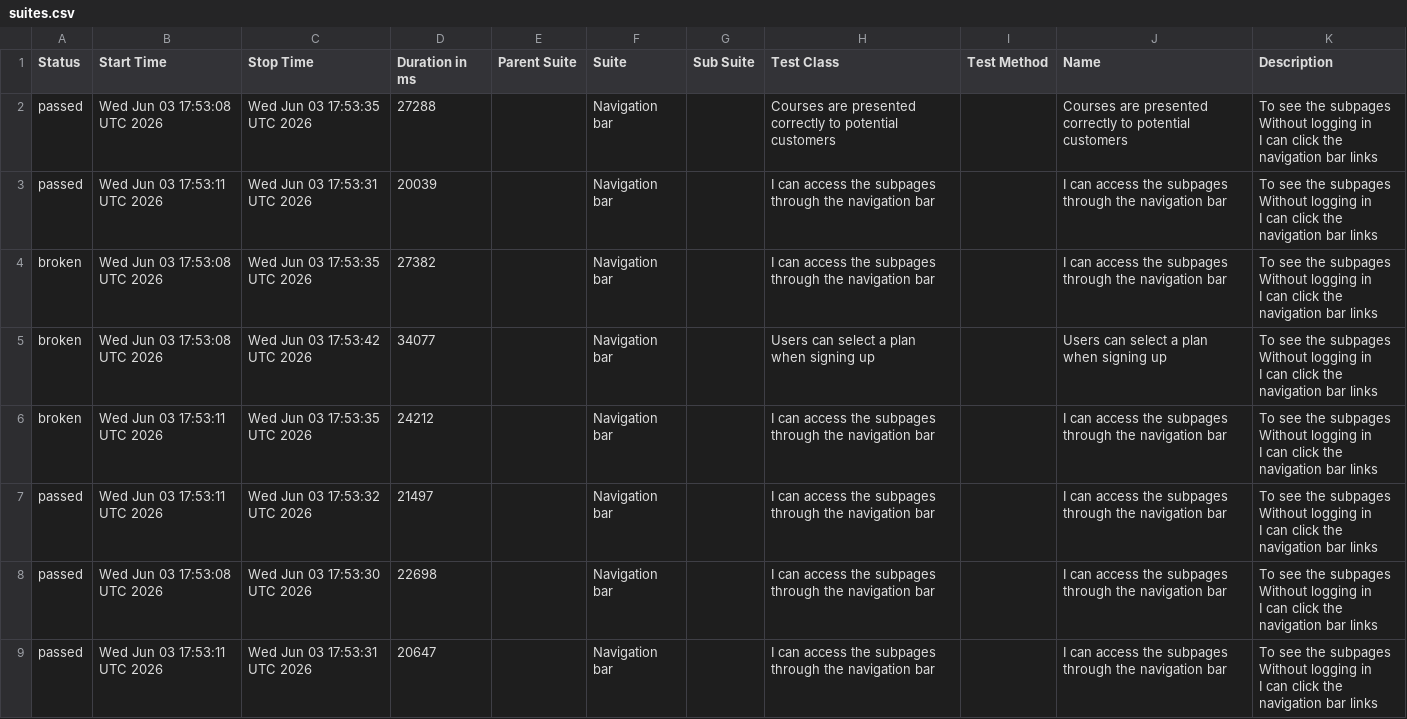
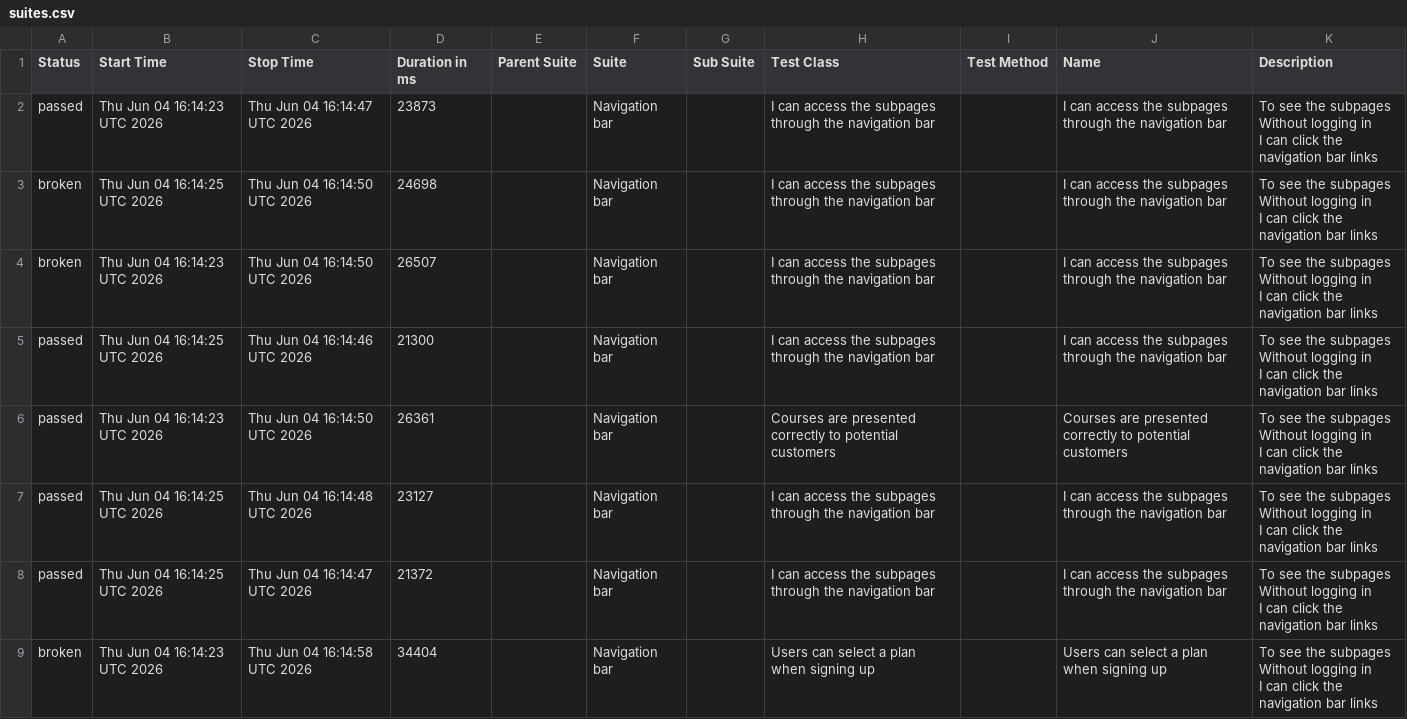
Before and after one commit to ingmarcela27/ci-reporting-building-block, a CSV file: allureReport/data/suites.csv, drawn as a sheet.

```diff
--- a/allureReport/data/suites.csv
+++ b/allureReport/data/suites.csv
@@ -1,25 +1,25 @@
 "Status","Start Time","Stop Time","Duration in ms","Parent Suite","Suite","Sub Suite","Test Class","Test Method","Name","Description"
-"passed","Wed Jun 03 17:53:08 UTC 2026","Wed Jun 03 17:53:35 UTC 2026","27288","","Navigation bar","","Courses are presented correctly to potential customers","","Courses are presented correctly to potential customers","  To see the subpages
-  Without logging in
-  I can click the navigation bar links"
-"passed","Wed Jun 03 17:53:11 UTC 2026","Wed Jun 03 17:53:31 UTC 2026","20039","","Navigation bar","","I can access the subpages through the navigation bar","","I can access the subpages through the navigation bar","  To see the subpages
-  Without logging in
-  I can click the navigation bar links"
-"broken","Wed Jun 03 17:53:08 UTC 2026","Wed Jun 03 17:53:35 UTC 2026","27382","","Navigation bar","","I can access the subpages through the navigation bar","","I can access the subpages through the navigation bar","  To see the subpages
-  Without logging in
-  I can click the navigation bar links"
-"broken","Wed Jun 03 17:53:08 UTC 2026","Wed Jun 03 17:53:42 UTC 2026","34077","","Navigation bar","","Users can select a plan when signing up","","Users can select a plan when signing up","  To see the subpages
-  Without logging in
-  I can click the navigation bar links"
-"broken","Wed Jun 03 17:53:11 UTC 2026","Wed Jun 03 17:53:35 UTC 2026","24212","","Navigation bar","","I can access the subpages through the navigation bar","","I can access the subpages through the navigation bar","  To see the subpages
-  Without logging in
-  I can click the navigation bar links"
-"passed","Wed Jun 03 17:53:11 UTC 2026","Wed Jun 03 17:53:32 UTC 2026","21497","","Navigation bar","","I can access the subpages through the navigation bar","","I can access the subpages through the navigation bar","  To see the subpages
-  Without logging in
-  I can click the navigation bar links"
-"passed","Wed Jun 03 17:53:08 UTC 2026","Wed Jun 03 17:53:30 UTC 2026","22698","","Navigation bar","","I can access the subpages through the navigation bar","","I can access the subpages through the navigation bar","  To see the subpages
-  Without logging in
-  I can click the navigation bar links"
-"passed","Wed Jun 03 17:53:11 UTC 2026","Wed Jun 03 17:53:31 UTC 2026","20647","","Navigation bar","","I can access the subpages through the navigation bar","","I can access the subpages through the navigation bar","  To see the subpages
-  Without logging in
-  I can click the navigation bar links"
+"passed","Thu Jun 04 16:14:23 UTC 2026","Thu Jun 04 16:14:47 UTC 2026","23873","","Navigation bar","","I can access the subpages through the navigation bar","","I can access the subpages through the navigation bar","  To see the subpages
+  Without logging in
+  I can click the navigation bar links"
+"broken","Thu Jun 04 16:14:25 UTC 2026","Thu Jun 04 16:14:50 UTC 2026","24698","","Navigation bar","","I can access the subpages through the navigation bar","","I can access the subpages through the navigation bar","  To see the subpages
+  Without logging in
+  I can click the navigation bar links"
+"broken","Thu Jun 04 16:14:23 UTC 2026","Thu Jun 04 16:14:50 UTC 2026","26507","","Navigation bar","","I can access the subpages through the navigation bar","","I can access the subpages through the navigation bar","  To see the subpages
+  Without logging in
+  I can click the navigation bar links"
+"passed","Thu Jun 04 16:14:25 UTC 2026","Thu Jun 04 16:14:46 UTC 2026","21300","","Navigation bar","","I can access the subpages through the navigation bar","","I can access the subpages through the navigation bar","  To see the subpages
+  Without logging in
+  I can click the navigation bar links"
+"passed","Thu Jun 04 16:14:23 UTC 2026","Thu Jun 04 16:14:50 UTC 2026","26361","","Navigation bar","","Courses are presented correctly to potential customers","","Courses are presented correctly to potential customers","  To see the subpages
+  Without logging in
+  I can click the navigation bar links"
+"passed","Thu Jun 04 16:14:25 UTC 2026","Thu Jun 04 16:14:48 UTC 2026","23127","","Navigation bar","","I can access the subpages through the navigation bar","","I can access the subpages through the navigation bar","  To see the subpages
+  Without logging in
+  I can click the navigation bar links"
+"passed","Thu Jun 04 16:14:25 UTC 2026","Thu Jun 04 16:14:47 UTC 2026","21372","","Navigation bar","","I can access the subpages through the navigation bar","","I can access the subpages through the navigation bar","  To see the subpages
+  Without logging in
+  I can click the navigation bar links"
+"broken","Thu Jun 04 16:14:23 UTC 2026","Thu Jun 04 16:14:58 UTC 2026","34404","","Navigation bar","","Users can select a plan when signing up","","Users can select a plan when signing up","  To see the subpages
+  Without logging in
+  I can click the navigation bar links"
```
Also changed, not shown: 39 other files.
